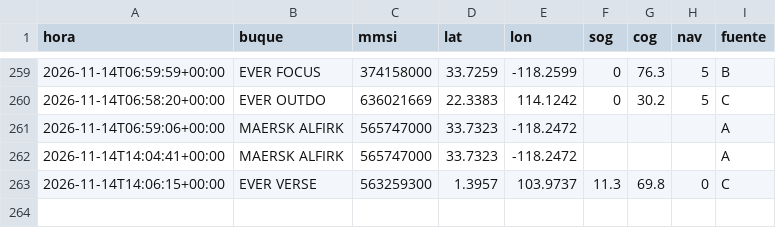
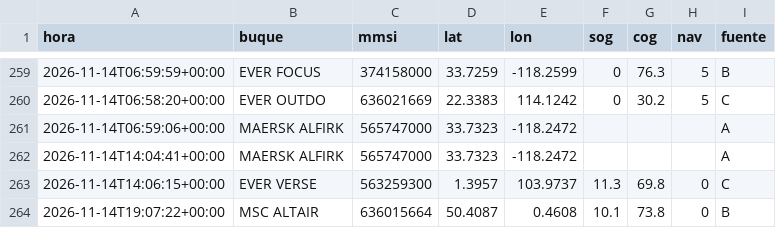
Before and after one commit to jart0988aj-maker/monitoreo-buques, a CSV file: docs/data/historial/posiciones_2026-11.csv, drawn as a sheet; only a part is shown, gaps mark what is left out.

```diff
--- a/docs/data/historial/posiciones_2026-11.csv
+++ b/docs/data/historial/posiciones_2026-11.csv
@@ -263 +263,2 @@ hora,buque,mmsi,lat,lon,sog,cog,nav,fuente
 2026-11-14T14:06:15+00:00,EVER VERSE,563259300,1.3957,103.9737,11.3,69.8,0,C
+2026-11-14T19:07:22+00:00,MSC ALTAIR,636015664,50.4087,0.4608,10.1,73.8,0,B
```
Also changed, not shown: docs/data/estado_embarques.csv, docs/data/historial/congestion.csv, 4 other files.
